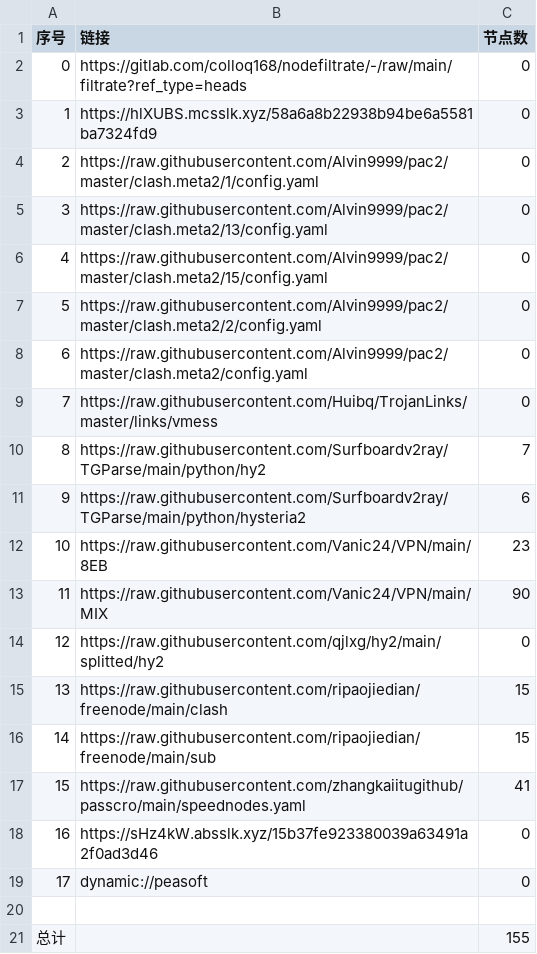
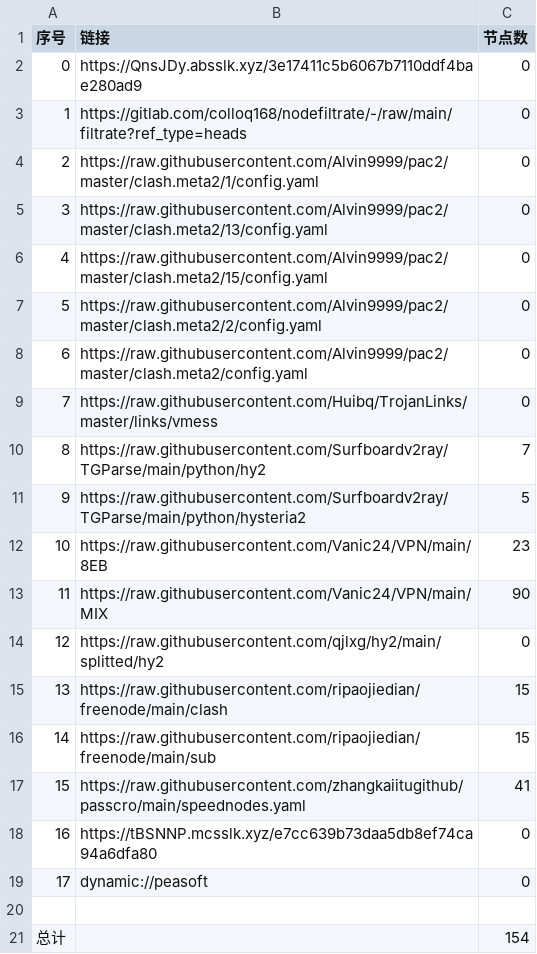
Before and after one commit to ileesen/PublicNodes, a CSV file: list_result.csv, drawn as a sheet.

```diff
--- a/list_result.csv
+++ b/list_result.csv
@@ -1,4 +1,4 @@
 序号,链接,节点数
-0,https://gitlab.com/colloq168/nodefiltrate/-/raw/main/filtrate?ref_type=heads,0
-1,https://hlXUBS.mcsslk.xyz/58a6a8b22938b94be6a5581ba7324fd9,0
+0,https://QnsJDy.absslk.xyz/3e17411c5b6067b7110ddf4bae280ad9,0
+1,https://gitlab.com/colloq168/nodefiltrate/-/raw/main/filtrate?ref_type=heads,0
 2,https://raw.githubusercontent.com/Alvin9999/pac2/master/clash.meta2/1/config.yaml,0
@@ -10,3 +10,3 @@
 8,https://raw.githubusercontent.com/Surfboardv2ray/TGParse/main/python/hy2,7
-9,https://raw.githubusercontent.com/Surfboardv2ray/TGParse/main/python/hysteria2,6
+9,https://raw.githubusercontent.com/Surfboardv2ray/TGParse/main/python/hysteria2,5
 10,https://raw.githubusercontent.com/Vanic24/VPN/main/8EB,23
@@ -17,5 +17,5 @@
 15,https://raw.githubusercontent.com/zhangkaiitugithub/passcro/main/speednodes.yaml,41
-16,https://sHz4kW.absslk.xyz/15b37fe923380039a63491a2f0ad3d46,0
+16,https://tBSNNP.mcsslk.xyz/e7cc639b73daa5db8ef74ca94a6dfa80,0
 17,dynamic://peasoft,0
 
-总计,,155
+总计,,154
```
Also changed, not shown: 6 other files.
